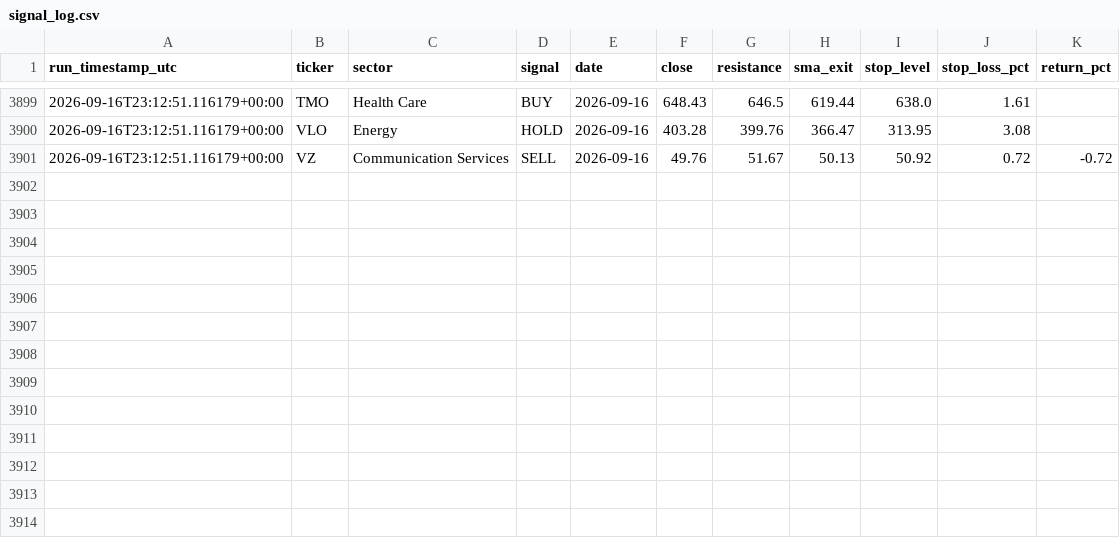
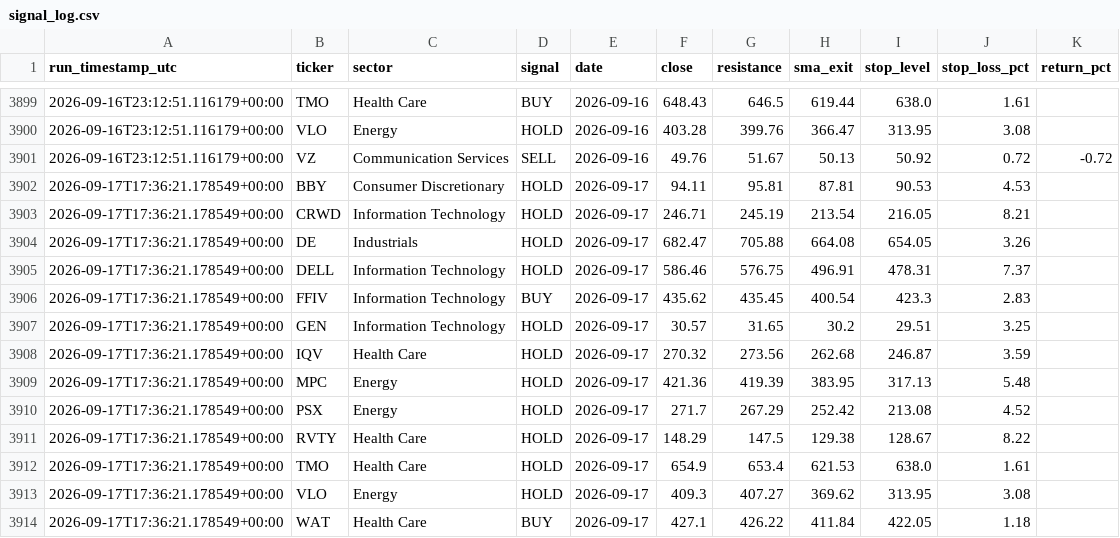
Before and after one commit to mmeok01/us-stock-screener, a CSV file: results/signal_log.csv, drawn as a sheet; only a part is shown, gaps mark what is left out; the diff names each change by its address in the sheet, - before the commit and + after, or states it on an @@ line.

```diff
--- a/results/signal_log.csv
+++ b/results/signal_log.csv
+row 3902: 2026-09-17T17:36:21.178549+00:00 | BBY | Consumer Discretionary | HOLD | 2026-09-17 | 94.11 | 95.81 | 87.81 | 90.53 | 4.53
+row 3903: 2026-09-17T17:36:21.178549+00:00 | CRWD | Information Technology | HOLD | 2026-09-17 | 246.71 | 245.19 | 213.54 | 216.05 | 8.21
+row 3904: 2026-09-17T17:36:21.178549+00:00 | DE | Industrials | HOLD | 2026-09-17 | 682.47 | 705.88 | 664.08 | 654.05 | 3.26
+row 3905: 2026-09-17T17:36:21.178549+00:00 | DELL | Information Technology | HOLD | 2026-09-17 | 586.46 | 576.75 | 496.91 | 478.31 | 7.37
+row 3906: 2026-09-17T17:36:21.178549+00:00 | FFIV | Information Technology | BUY | 2026-09-17 | 435.62 | 435.45 | 400.54 | 423.3 | 2.83
+row 3907: 2026-09-17T17:36:21.178549+00:00 | GEN | Information Technology | HOLD | 2026-09-17 | 30.57 | 31.65 | 30.2 | 29.51 | 3.25
+row 3908: 2026-09-17T17:36:21.178549+00:00 | IQV | Health Care | HOLD | 2026-09-17 | 270.32 | 273.56 | 262.68 | 246.87 | 3.59
+row 3909: 2026-09-17T17:36:21.178549+00:00 | MPC | Energy | HOLD | 2026-09-17 | 421.36 | 419.39 | 383.95 | 317.13 | 5.48
+row 3910: 2026-09-17T17:36:21.178549+00:00 | PSX | Energy | HOLD | 2026-09-17 | 271.7 | 267.29 | 252.42 | 213.08 | 4.52
+row 3911: 2026-09-17T17:36:21.178549+00:00 | RVTY | Health Care | HOLD | 2026-09-17 | 148.29 | 147.5 | 129.38 | 128.67 | 8.22
+row 3912: 2026-09-17T17:36:21.178549+00:00 | TMO | Health Care | HOLD | 2026-09-17 | 654.9 | 653.4 | 621.53 | 638.0 | 1.61
+row 3913: 2026-09-17T17:36:21.178549+00:00 | VLO | Energy | HOLD | 2026-09-17 | 409.3 | 407.27 | 369.62 | 313.95 | 3.08
+row 3914: 2026-09-17T17:36:21.178549+00:00 | WAT | Health Care | BUY | 2026-09-17 | 427.1 | 426.22 | 411.84 | 422.05 | 1.18
```
Also changed, not shown: 1 other file.
